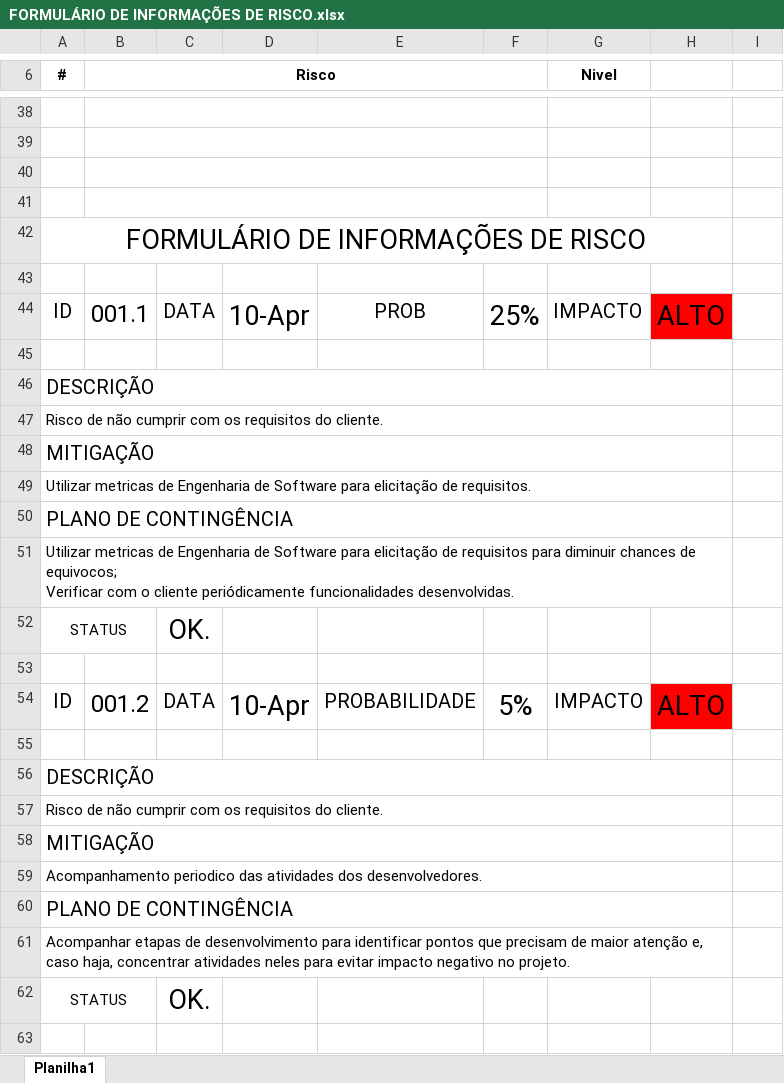
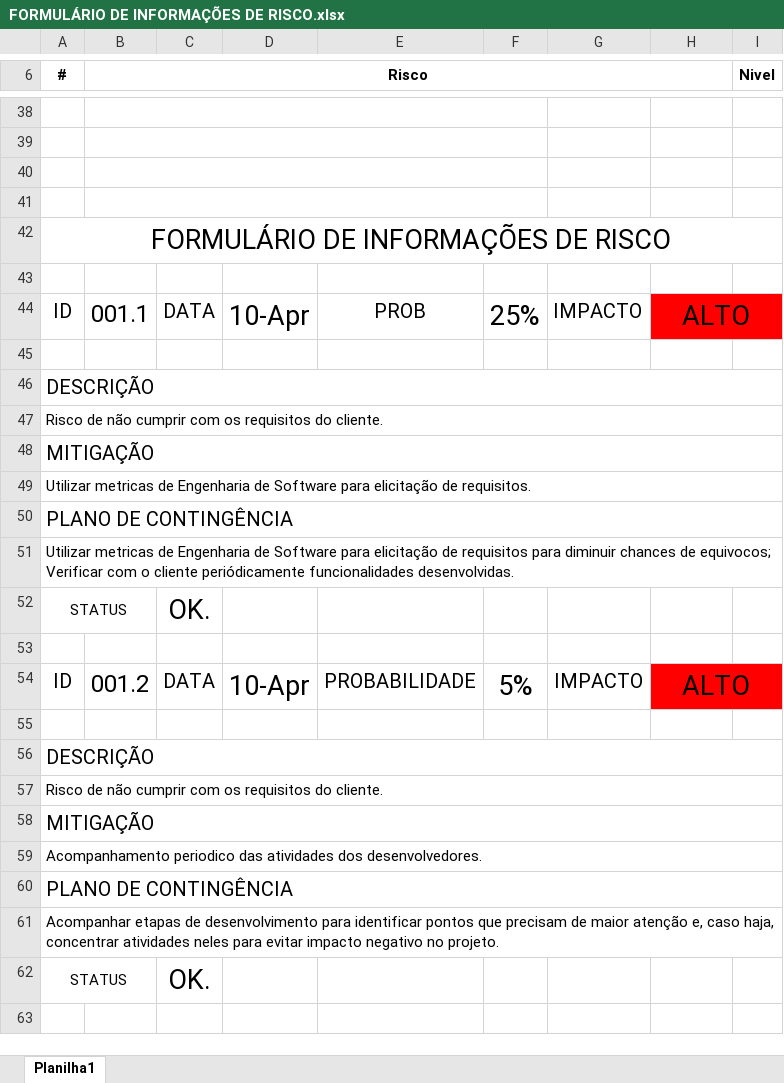
Before and after one commit to BlairWaldorf/EngenhariaDeSoftware, an Excel workbook: Documentos/FORMULÁRIO DE INFORMAÇÕES DE RISCO.xlsx, sheet Planilha1, drawn as a sheet; only a part is shown, gaps mark what is left out; values as stored, in another font and other column widths than the file's, no borders; the diff covers the shown part only; the diff names each change by its address in the sheet, - before the commit and + after, or states it on an @@ line.

```diff
--- a/Documentos/FORMULÁRIO DE INFORMAÇÕES DE RISCO.xlsx (sheet Planilha1)
+++ b/Documentos/FORMULÁRIO DE INFORMAÇÕES DE RISCO.xlsx (sheet Planilha1)
-B6:F6 merged
+B6:H6 merged
-G6: Nivel
+G6: (empty)
-I6: (empty)
+I6: Nivel
-A42:H42 merged
+A42:I42 merged
+H44:I44 merged
-I44 fill: none
+I44 fill: #FF0000
-A46:H46 merged
+A46:I46 merged
-A47:H47 merged
+A47:I47 merged
-A48:H48 merged
+A48:I48 merged
-A49:H49 merged
+A49:I49 merged
-A50:H50 merged
+A50:I50 merged
-A51:H51 merged
+A51:I51 merged
+H54:I54 merged
-I54 fill: none
+I54 fill: #FF0000
-A56:H56 merged
+A56:I56 merged
-A57:H57 merged
+A57:I57 merged
-A58:H58 merged
+A58:I58 merged
-A59:H59 merged
+A59:I59 merged
-A60:H60 merged
+A60:I60 merged
-A61:H61 merged
+A61:I61 merged
```
Also changed, not shown: 6 edited cells, cell formats and merged cells elsewhere in this sheet, Controle de Atividades em andamento.xlsx, 8 other files.
